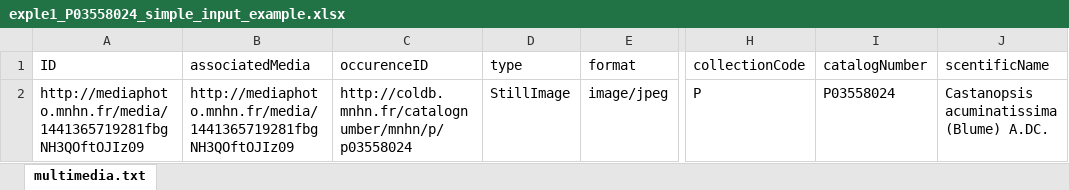
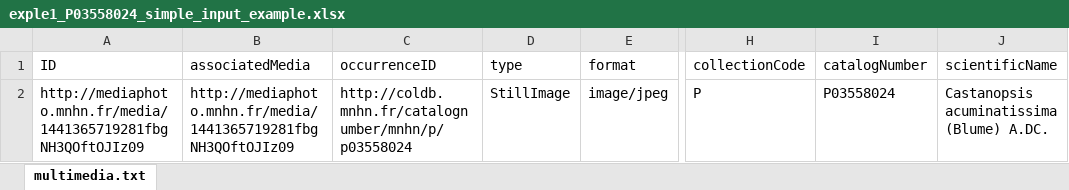
Before and after one commit to DiSSCo/transcription-platforms, an Excel workbook: exple1_P03558024_simple_input_example.xlsx, sheet multimedia.txt, drawn as a sheet; only a part is shown, gaps mark what is left out; values as stored, in another font and other column widths than the file's, no borders; the diff names each change by its address in the sheet, - before the commit and + after, or states it on an @@ line.

```diff
--- a/exple1_P03558024_simple_input_example.xlsx (sheet multimedia.txt)
+++ b/exple1_P03558024_simple_input_example.xlsx (sheet multimedia.txt)
-C1: occurenceID
+C1: occurrenceID
-J1: scentificName
+J1: scientificName
```
Also changed, not shown: exple2_MNHN-ZO-2013-152_multi-imaged_input_example.xlsx, exple3_P03558024_simple_output_example.xlsx, 1 other file.
